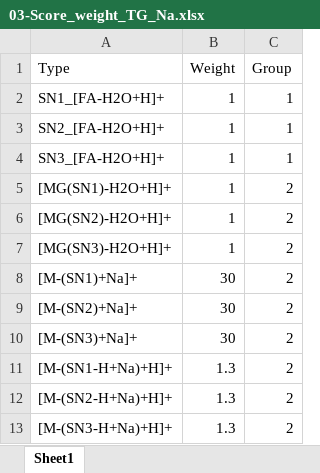
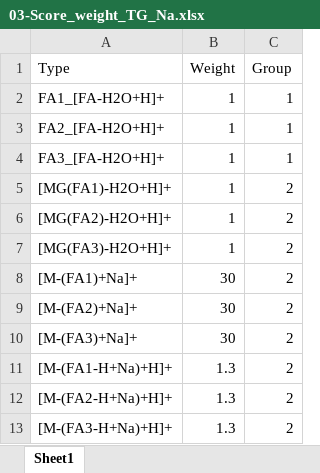
Before and after one commit to SysMedOs/lipidhunter, an Excel workbook: ConfigurationFiles/03-Score_weight_TG_Na.xlsx, sheet Sheet1, drawn as a sheet; values as stored, in another font and other column widths than the file's, no borders; the diff names each change by its address in the sheet, - before the commit and + after, or states it on an @@ line.

```diff
--- a/ConfigurationFiles/03-Score_weight_TG_Na.xlsx (sheet Sheet1)
+++ b/ConfigurationFiles/03-Score_weight_TG_Na.xlsx (sheet Sheet1)
-A2 (Type): SN1_[FA-H2O+H]+
+A2 (Type): FA1_[FA-H2O+H]+
-A3 (Type): SN2_[FA-H2O+H]+
+A3 (Type): FA2_[FA-H2O+H]+
-A4 (Type): SN3_[FA-H2O+H]+
+A4 (Type): FA3_[FA-H2O+H]+
-A5 (Type): [MG(SN1)-H2O+H]+
+A5 (Type): [MG(FA1)-H2O+H]+
-A6 (Type): [MG(SN2)-H2O+H]+
+A6 (Type): [MG(FA2)-H2O+H]+
-A7 (Type): [MG(SN3)-H2O+H]+
+A7 (Type): [MG(FA3)-H2O+H]+
-A8 (Type): [M-(SN1)+Na]+
+A8 (Type): [M-(FA1)+Na]+
-A9 (Type): [M-(SN2)+Na]+
+A9 (Type): [M-(FA2)+Na]+
-A10 (Type): [M-(SN3)+Na]+
+A10 (Type): [M-(FA3)+Na]+
-A11 (Type): [M-(SN1-H+Na)+H]+
+A11 (Type): [M-(FA1-H+Na)+H]+
-A12 (Type): [M-(SN2-H+Na)+H]+
+A12 (Type): [M-(FA2-H+Na)+H]+
-A13 (Type): [M-(SN3-H+Na)+H]+
+A13 (Type): [M-(FA3-H+Na)+H]+
```
Also changed, not shown: ConfigurationFiles/01-FA_Whitelist_PL.xlsx, ConfigurationFiles/01-FA_Whitelist_TG.xlsx, 11 other files.
